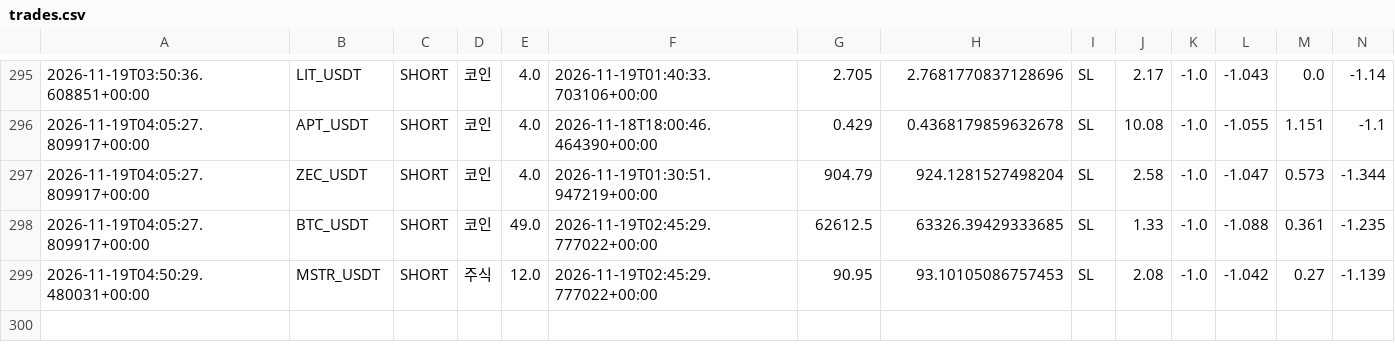
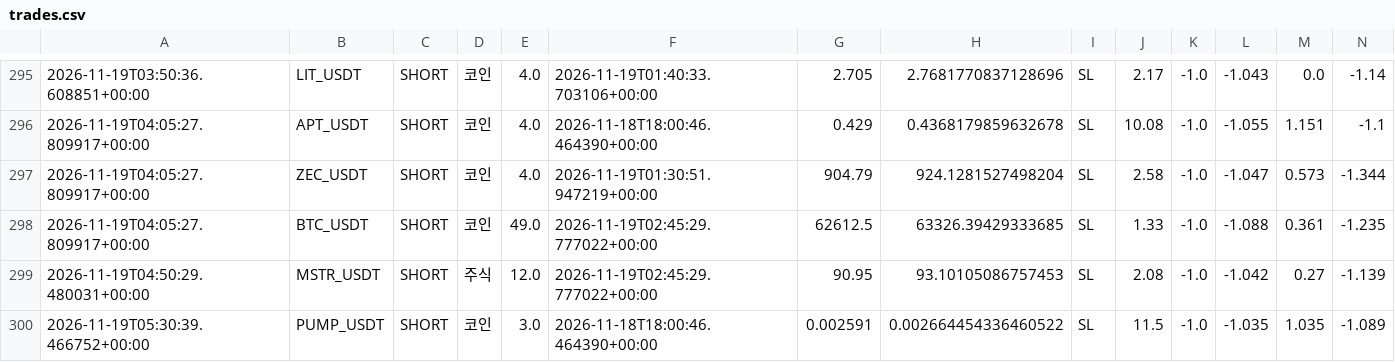
Before and after one commit to wjdtks255-lgtm/Gateio_signal, a CSV file: trades.csv, drawn as a sheet; only a part is shown, gaps mark what is left out; rows hold the shown columns only; the diff names each change by its address in the sheet, - before the commit and + after, or states it on an @@ line.

```diff
--- a/trades.csv
+++ b/trades.csv
+row 300: 2026-11-19T05:30:39.466752+00:00 | PUMP_USDT | SHORT | 코인 | 3.0 | 2026-11-18T18:00:46.464390+00:00 | 0.002591 | 0.002664454336460522 | SL | 11.5 | -1.0 | -1.035 | 1.035 | -1.089
```
Also changed, not shown: ai_trades.csv, trades_audit.csv, 1 other file.
